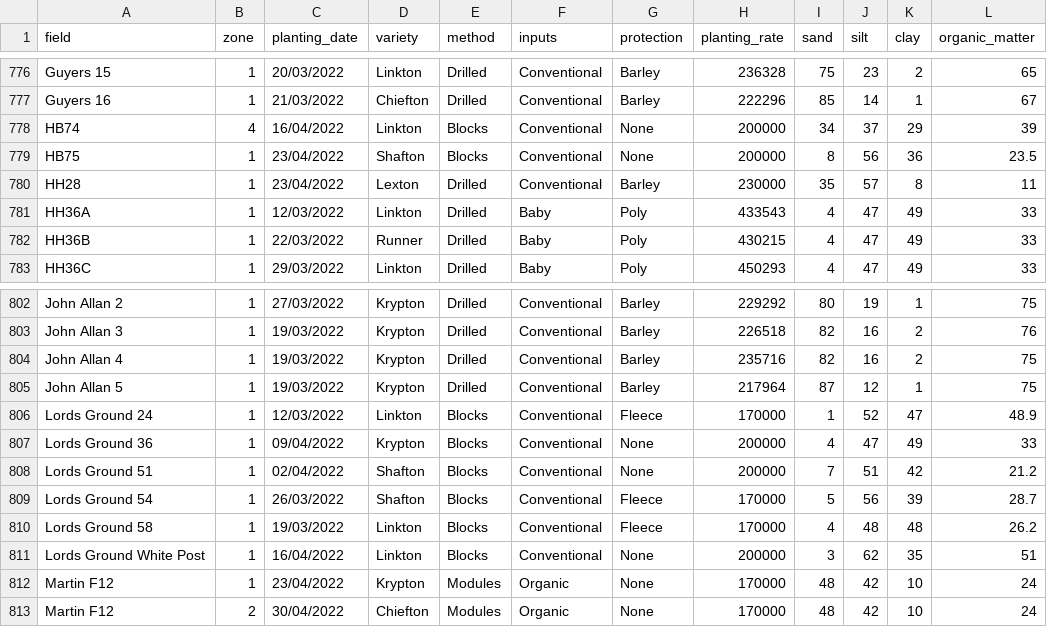
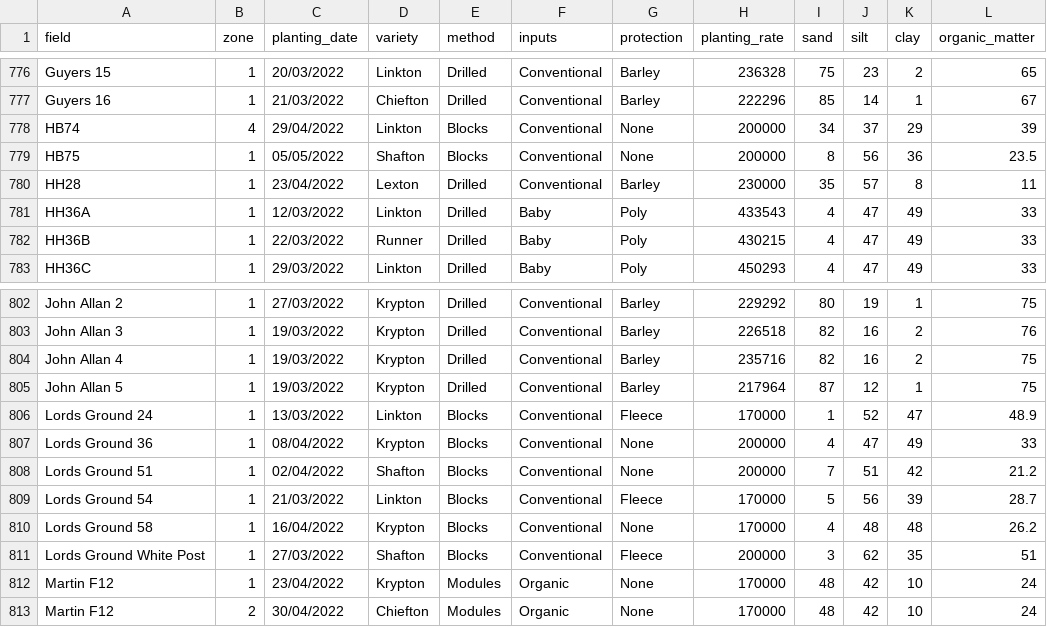
Before and after one commit to TomMcC95/AFL-Leek-Growth-Model, a CSV file: zone_db.csv, drawn as a sheet; only a part is shown, gaps mark what is left out; the diff names each change by its address in the sheet, - before the commit and + after, or states it on an @@ line.

```diff
--- a/zone_db.csv
+++ b/zone_db.csv
-C778 (planting_date): 16/04/2022
+C778 (planting_date): 29/04/2022
-C779 (planting_date): 23/04/2022
+C779 (planting_date): 05/05/2022
-C806 (planting_date): 12/03/2022
+C806 (planting_date): 13/03/2022
-C807 (planting_date): 09/04/2022
+C807 (planting_date): 08/04/2022
-C809 (planting_date): 26/03/2022
+C809 (planting_date): 21/03/2022
-D809 (variety): Shafton
+D809 (variety): Linkton
-C810 (planting_date): 19/03/2022
+C810 (planting_date): 16/04/2022
-D810 (variety): Linkton
+D810 (variety): Krypton
-G810 (protection): Fleece
+G810 (protection): None
-C811 (planting_date): 16/04/2022
+C811 (planting_date): 27/03/2022
-D811 (variety): Linkton
+D811 (variety): Shafton
-G811 (protection): None
+G811 (protection): Fleece
```
Also changed, not shown: 11 other files.
